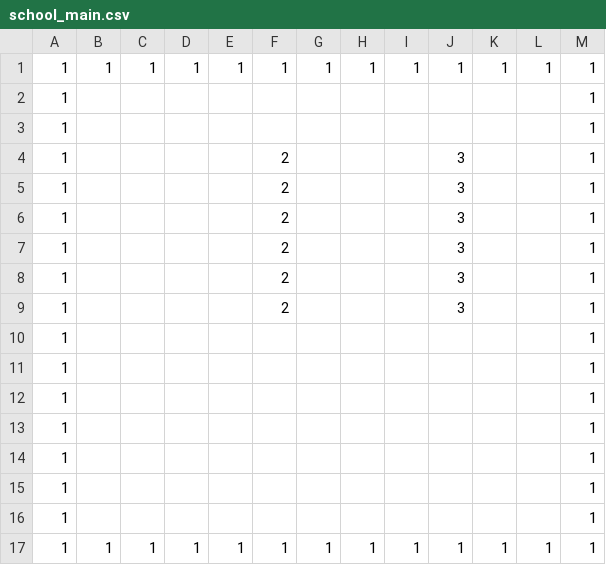
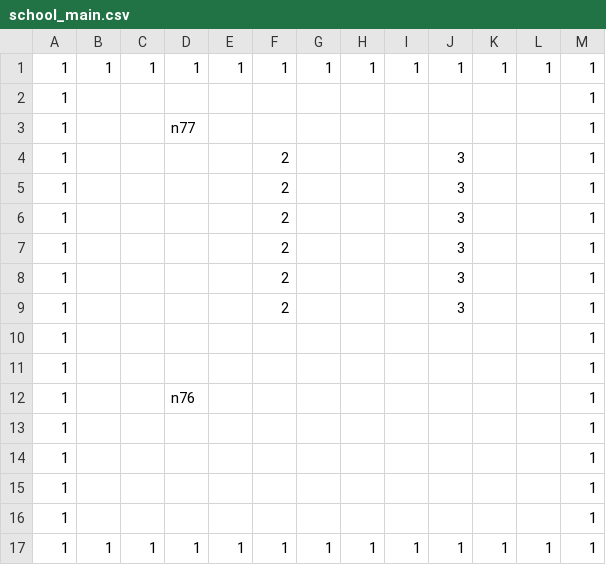
Before and after one commit to poisonous60/pathfinder_ver1.1, a CSV file: AStar-master-ver2/map/data/mapdata_school/school_main.csv, drawn as a sheet.

```diff
--- a/AStar-master-ver2/map/data/mapdata_school/school_main.csv
+++ b/AStar-master-ver2/map/data/mapdata_school/school_main.csv
@@ -2,3 +2,3 @@
 1,,,,,,,,,,,,1
-1,,,,,,,,,,,,1
+1,,,n77,,,,,,,,,1
 1,,,,,2,,,,3,,,1
@@ -11,3 +11,3 @@
 1,,,,,,,,,,,,1
-1,,,,,,,,,,,,1
+1,,,n76,,,,,,,,,1
 1,,,,,,,,,,,,1
```
Also changed, not shown: 6 other files.
